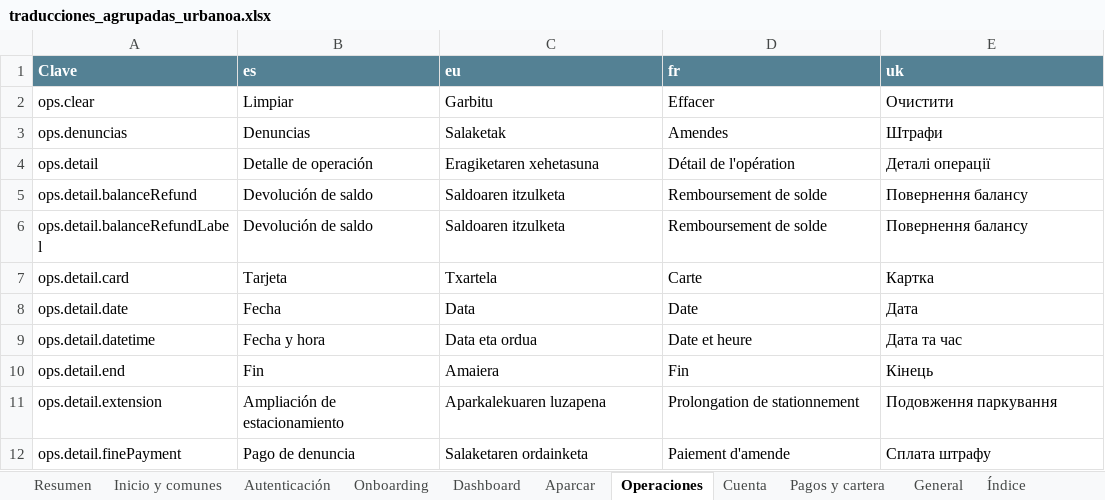
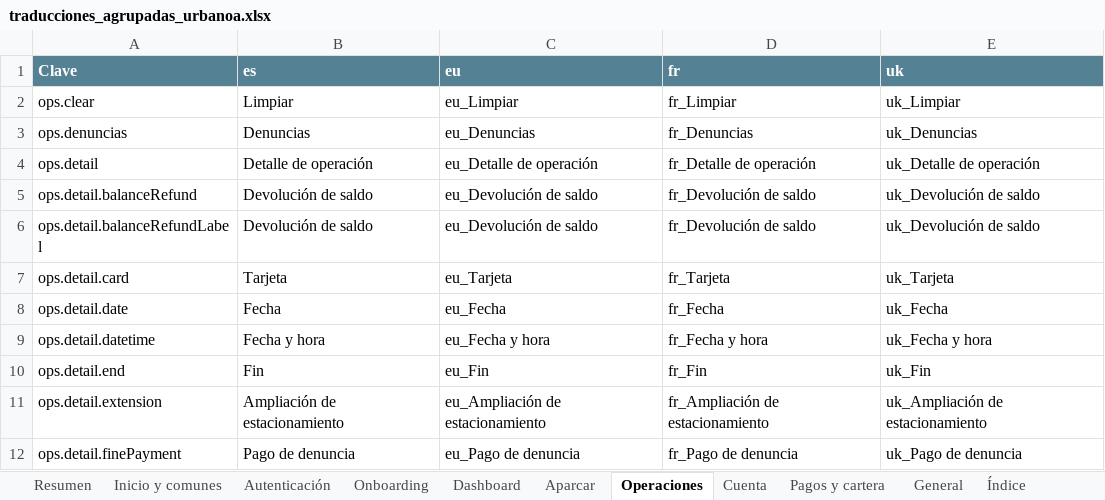
Before and after one commit to ErnestoArtime/urbanoa-web-nueva, an Excel workbook: docs/traducciones_agrupadas_urbanoa.xlsx, sheet Operaciones, drawn as a sheet; only a part is shown; values as stored, in another font and other column widths than the file's, no borders; conditional formats not drawn; the diff covers the shown part only; the diff names each change by its address in the sheet, - before the commit and + after, or states it on an @@ line.

```diff
--- a/docs/traducciones_agrupadas_urbanoa.xlsx (sheet Operaciones)
+++ b/docs/traducciones_agrupadas_urbanoa.xlsx (sheet Operaciones)
-C2 (eu): Garbitu
+C2 (eu): eu_Limpiar
-D2 (fr): Effacer
+D2 (fr): fr_Limpiar
-E2 (uk): Очистити
+E2 (uk): uk_Limpiar
-C3 (eu): Salaketak
+C3 (eu): eu_Denuncias
-D3 (fr): Amendes
+D3 (fr): fr_Denuncias
-E3 (uk): Штрафи
+E3 (uk): uk_Denuncias
-C4 (eu): Eragiketaren xehetasuna
+C4 (eu): eu_Detalle de operación
-D4 (fr): Détail de l'opération
+D4 (fr): fr_Detalle de operación
-E4 (uk): Деталі операції
+E4 (uk): uk_Detalle de operación
-C5:C6 (eu): Saldoaren itzulketa
+C5:C6 (eu): eu_Devolución de saldo
-D5:D6 (fr): Remboursement de solde
+D5:D6 (fr): fr_Devolución de saldo
-E5:E6 (uk): Повернення балансу
+E5:E6 (uk): uk_Devolución de saldo
-C7 (eu): Txartela
+C7 (eu): eu_Tarjeta
-D7 (fr): Carte
+D7 (fr): fr_Tarjeta
-E7 (uk): Картка
+E7 (uk): uk_Tarjeta
-C8 (eu): Data
+C8 (eu): eu_Fecha
-D8 (fr): Date
+D8 (fr): fr_Fecha
-E8 (uk): Дата
+E8 (uk): uk_Fecha
-C9 (eu): Data eta ordua
+C9 (eu): eu_Fecha y hora
-D9 (fr): Date et heure
+D9 (fr): fr_Fecha y hora
-E9 (uk): Дата та час
+E9 (uk): uk_Fecha y hora
-C10 (eu): Amaiera
+C10 (eu): eu_Fin
-D10 (fr): Fin
+D10 (fr): fr_Fin
-E10 (uk): Кінець
+E10 (uk): uk_Fin
-C11 (eu): Aparkalekuaren luzapena
+C11 (eu): eu_Ampliación de estacionamiento
-D11 (fr): Prolongation de stationnement
+D11 (fr): fr_Ampliación de estacionamiento
-E11 (uk): Подовження паркування
+E11 (uk): uk_Ampliación de estacionamiento
-C12 (eu): Salaketaren ordainketa
+C12 (eu): eu_Pago de denuncia
-D12 (fr): Paiement d'amende
+D12 (fr): fr_Pago de denuncia
-E12 (uk): Сплата штрафу
+E12 (uk): uk_Pago de denuncia
```
Also changed, not shown: 258 edited cells elsewhere in this sheet, sheet Resumen, sheet Cuenta, sheet Aparcar, sheet Dashboard, sheet Inicio y comunes, sheet Onboarding, 2 more sheets, 3 other files.
